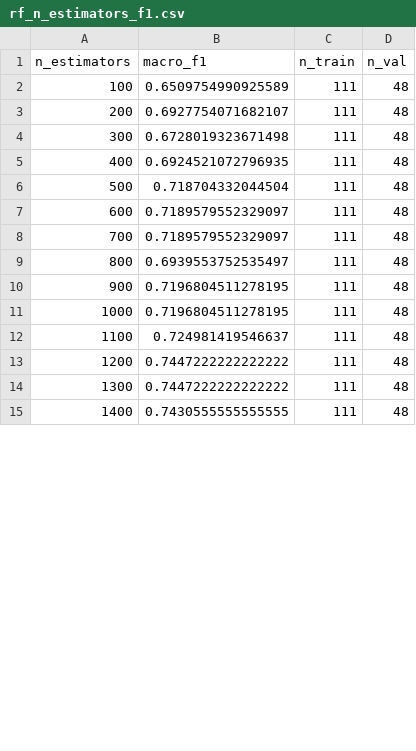
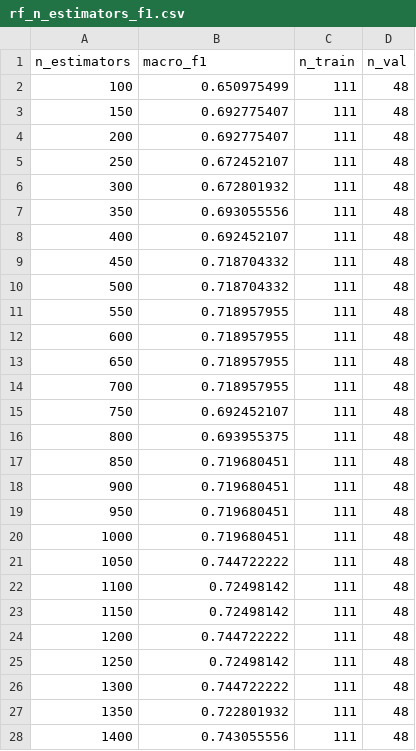
Before and after one commit to kingd0mz/affluence-rf-classifier, a CSV file: data/outputs/rf_n_estimators_f1.csv, drawn as a sheet; only a part is shown; the diff covers the shown part only.

```diff
--- a/data/outputs/rf_n_estimators_f1.csv
+++ b/data/outputs/rf_n_estimators_f1.csv
@@ -1,15 +1,28 @@
 n_estimators,macro_f1,n_train,n_val
-100,0.6509754990925589,111,48
-200,0.6927754071682107,111,48
-300,0.6728019323671498,111,48
-400,0.6924521072796935,111,48
-500,0.718704332044504,111,48
-600,0.7189579552329097,111,48
-700,0.7189579552329097,111,48
-800,0.6939553752535497,111,48
-900,0.7196804511278195,111,48
-1000,0.7196804511278195,111,48
-1100,0.724981419546637,111,48
-1200,0.7447222222222222,111,48
-1300,0.7447222222222222,111,48
-1400,0.7430555555555555,111,48
+100,0.650975499,111,48
+150,0.692775407,111,48
+200,0.692775407,111,48
+250,0.672452107,111,48
+300,0.672801932,111,48
+350,0.693055556,111,48
+400,0.692452107,111,48
+450,0.718704332,111,48
+500,0.718704332,111,48
+550,0.718957955,111,48
+600,0.718957955,111,48
+650,0.718957955,111,48
+700,0.718957955,111,48
+750,0.692452107,111,48
+800,0.693955375,111,48
+850,0.719680451,111,48
+900,0.719680451,111,48
+950,0.719680451,111,48
+1000,0.719680451,111,48
+1050,0.744722222,111,48
+1100,0.72498142,111,48
+1150,0.72498142,111,48
+1200,0.744722222,111,48
+1250,0.72498142,111,48
+1300,0.744722222,111,48
+1350,0.722801932,111,48
+1400,0.743055556,111,48
```
Also changed, not shown: 15 added rows and 6 edited cells elsewhere in this file, 19 other files.
